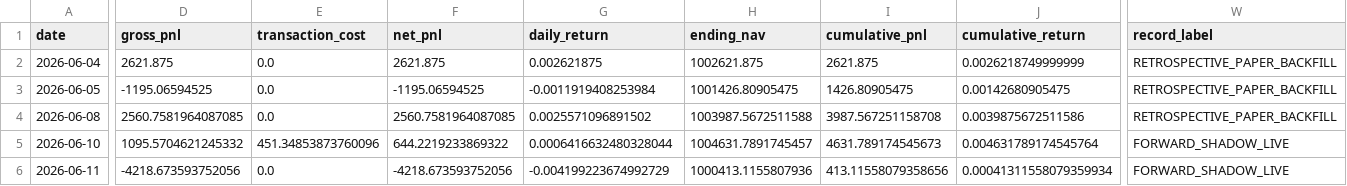
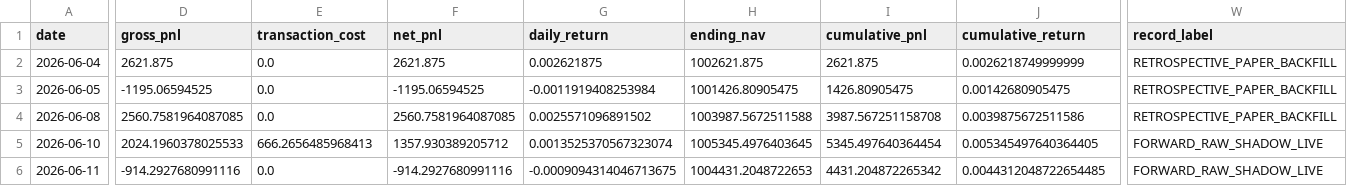
Before and after one commit to linzhongnan0915/risk_manager_platform, a CSV file: output/shadow_live/portfolio_daily_ledger.csv, drawn as a sheet; only a part is shown, gaps mark what is left out; the diff covers the shown part only; the diff names each change by its address in the sheet, - before the commit and + after, or states it on an @@ line.

```diff
--- a/output/shadow_live/portfolio_daily_ledger.csv
+++ b/output/shadow_live/portfolio_daily_ledger.csv
-D5 (gross_pnl): 1095.5704621245332
+D5 (gross_pnl): 2024.1960378025533
-E5 (transaction_cost): 451.34853873760096
+E5 (transaction_cost): 666.2656485968413
-F5 (net_pnl): 644.2219233869322
+F5 (net_pnl): 1357.930389205712
-G5 (daily_return): 0.0006416632480328044
+G5 (daily_return): 0.0013525370567323074
-H5 (ending_nav): 1004631.7891745457
+H5 (ending_nav): 1005345.4976403645
-I5 (cumulative_pnl): 4631.789174545673
+I5 (cumulative_pnl): 5345.497640364454
-J5 (cumulative_return): 0.004631789174545764
+J5 (cumulative_return): 0.005345497640364405
-W5:W6 (record_label): FORWARD_SHADOW_LIVE
+W5:W6 (record_label): FORWARD_RAW_SHADOW_LIVE
-D6 (gross_pnl): -4218.673593752056
+D6 (gross_pnl): -914.2927680991116
-F6 (net_pnl): -4218.673593752056
+F6 (net_pnl): -914.2927680991116
-G6 (daily_return): -0.004199223674992729
+G6 (daily_return): -0.0009094314046713675
-H6 (ending_nav): 1000413.1155807936
+H6 (ending_nav): 1004431.2048722653
-I6 (cumulative_pnl): 413.11558079358656
+I6 (cumulative_pnl): 4431.204872265342
-J6 (cumulative_return): 0.00041311558079359934
+J6 (cumulative_return): 0.0044312048722654485
```
Also changed, not shown: 1 edited cell elsewhere in this file, output/shadow_live/strategy_daily_ledger.csv, 12 other files.
